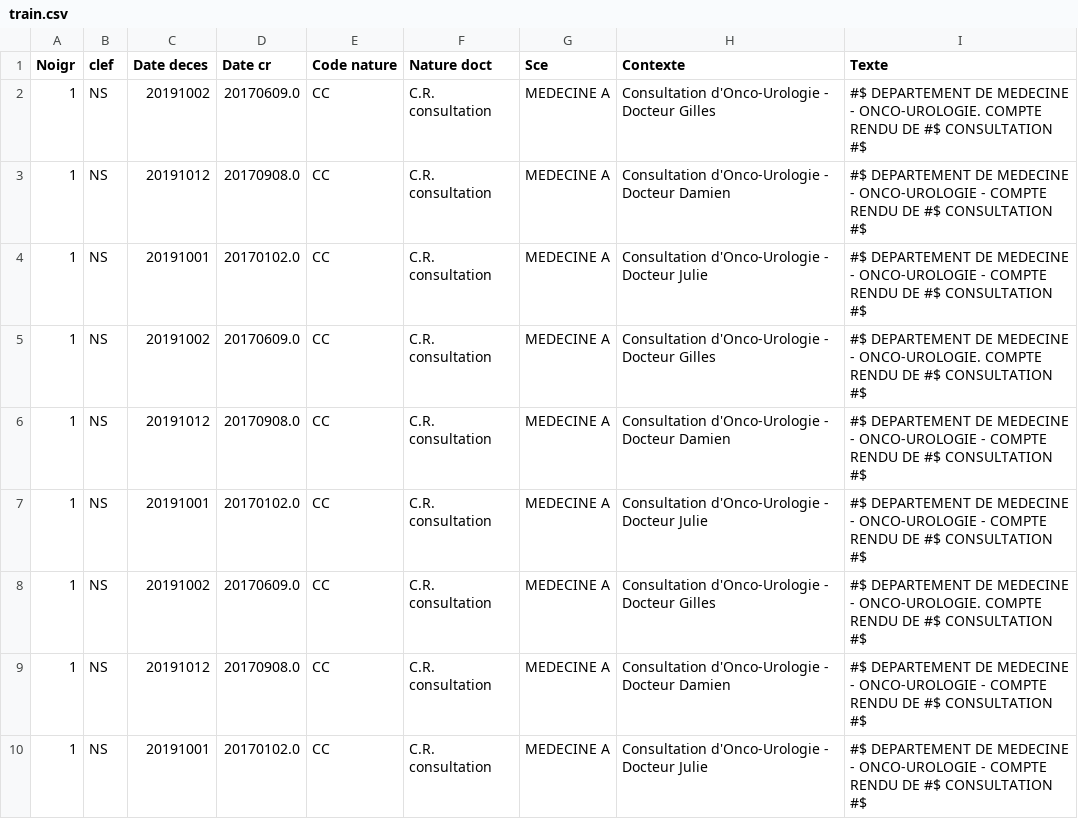
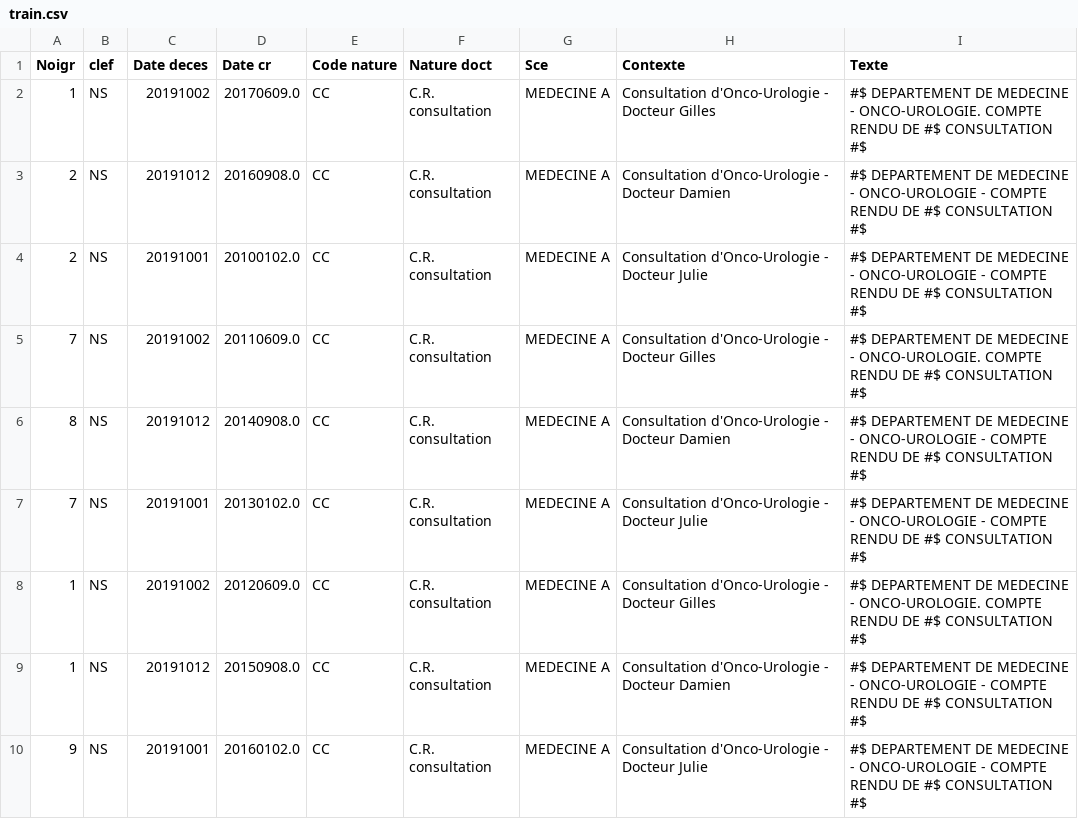
Before and after one commit to DITEP/KmemBERT, a CSV file: data/ehr/train.csv, drawn as a sheet.

```diff
--- a/data/ehr/train.csv
+++ b/data/ehr/train.csv
@@ -2,9 +2,9 @@ Noigr,clef,Date deces,Date cr,Code nature,Nature doct,Sce,Contexte,Texte
 1,NS,20191002,20170609.0,CC,C.R. consultation,MEDECINE A,Consultation d'Onco-Urologie - Docteur Gilles," #$ DEPARTEMENT DE MEDECINE - ONCO-UROLOGIE. COMPTE RENDU DE  #$ CONSULTATION  #$"
-1,NS,20191012,20170908.0,CC,C.R. consultation,MEDECINE A,Consultation d'Onco-Urologie - Docteur Damien," #$ DEPARTEMENT DE MEDECINE - ONCO-UROLOGIE - COMPTE RENDU DE  #$ CONSULTATION  #$"
-1,NS,20191001,20170102.0,CC,C.R. consultation,MEDECINE A,Consultation d'Onco-Urologie - Docteur Julie," #$ DEPARTEMENT DE MEDECINE - ONCO-UROLOGIE - COMPTE RENDU DE  #$ CONSULTATION  #$"
-1,NS,20191002,20170609.0,CC,C.R. consultation,MEDECINE A,Consultation d'Onco-Urologie - Docteur Gilles," #$ DEPARTEMENT DE MEDECINE - ONCO-UROLOGIE. COMPTE RENDU DE  #$ CONSULTATION  #$"
-1,NS,20191012,20170908.0,CC,C.R. consultation,MEDECINE A,Consultation d'Onco-Urologie - Docteur Damien," #$ DEPARTEMENT DE MEDECINE - ONCO-UROLOGIE - COMPTE RENDU DE  #$ CONSULTATION  #$"
-1,NS,20191001,20170102.0,CC,C.R. consultation,MEDECINE A,Consultation d'Onco-Urologie - Docteur Julie," #$ DEPARTEMENT DE MEDECINE - ONCO-UROLOGIE - COMPTE RENDU DE  #$ CONSULTATION  #$"
-1,NS,20191002,20170609.0,CC,C.R. consultation,MEDECINE A,Consultation d'Onco-Urologie - Docteur Gilles," #$ DEPARTEMENT DE MEDECINE - ONCO-UROLOGIE. COMPTE RENDU DE  #$ CONSULTATION  #$"
-1,NS,20191012,20170908.0,CC,C.R. consultation,MEDECINE A,Consultation d'Onco-Urologie - Docteur Damien," #$ DEPARTEMENT DE MEDECINE - ONCO-UROLOGIE - COMPTE RENDU DE  #$ CONSULTATION  #$"
-1,NS,20191001,20170102.0,CC,C.R. consultation,MEDECINE A,Consultation d'Onco-Urologie - Docteur Julie," #$ DEPARTEMENT DE MEDECINE - ONCO-UROLOGIE - COMPTE RENDU DE  #$ CONSULTATION  #$"
+2,NS,20191012,20160908.0,CC,C.R. consultation,MEDECINE A,Consultation d'Onco-Urologie - Docteur Damien," #$ DEPARTEMENT DE MEDECINE - ONCO-UROLOGIE - COMPTE RENDU DE  #$ CONSULTATION  #$"
+2,NS,20191001,20100102.0,CC,C.R. consultation,MEDECINE A,Consultation d'Onco-Urologie - Docteur Julie," #$ DEPARTEMENT DE MEDECINE - ONCO-UROLOGIE - COMPTE RENDU DE  #$ CONSULTATION  #$"
+7,NS,20191002,20110609.0,CC,C.R. consultation,MEDECINE A,Consultation d'Onco-Urologie - Docteur Gilles," #$ DEPARTEMENT DE MEDECINE - ONCO-UROLOGIE. COMPTE RENDU DE  #$ CONSULTATION  #$"
+8,NS,20191012,20140908.0,CC,C.R. consultation,MEDECINE A,Consultation d'Onco-Urologie - Docteur Damien," #$ DEPARTEMENT DE MEDECINE - ONCO-UROLOGIE - COMPTE RENDU DE  #$ CONSULTATION  #$"
+7,NS,20191001,20130102.0,CC,C.R. consultation,MEDECINE A,Consultation d'Onco-Urologie - Docteur Julie," #$ DEPARTEMENT DE MEDECINE - ONCO-UROLOGIE - COMPTE RENDU DE  #$ CONSULTATION  #$"
+1,NS,20191002,20120609.0,CC,C.R. consultation,MEDECINE A,Consultation d'Onco-Urologie - Docteur Gilles," #$ DEPARTEMENT DE MEDECINE - ONCO-UROLOGIE. COMPTE RENDU DE  #$ CONSULTATION  #$"
+1,NS,20191012,20150908.0,CC,C.R. consultation,MEDECINE A,Consultation d'Onco-Urologie - Docteur Damien," #$ DEPARTEMENT DE MEDECINE - ONCO-UROLOGIE - COMPTE RENDU DE  #$ CONSULTATION  #$"
+9,NS,20191001,20160102.0,CC,C.R. consultation,MEDECINE A,Consultation d'Onco-Urologie - Docteur Julie," #$ DEPARTEMENT DE MEDECINE - ONCO-UROLOGIE - COMPTE RENDU DE  #$ CONSULTATION  #$"
```
Also changed, not shown: data/ehr/test.csv, 2 other files.
